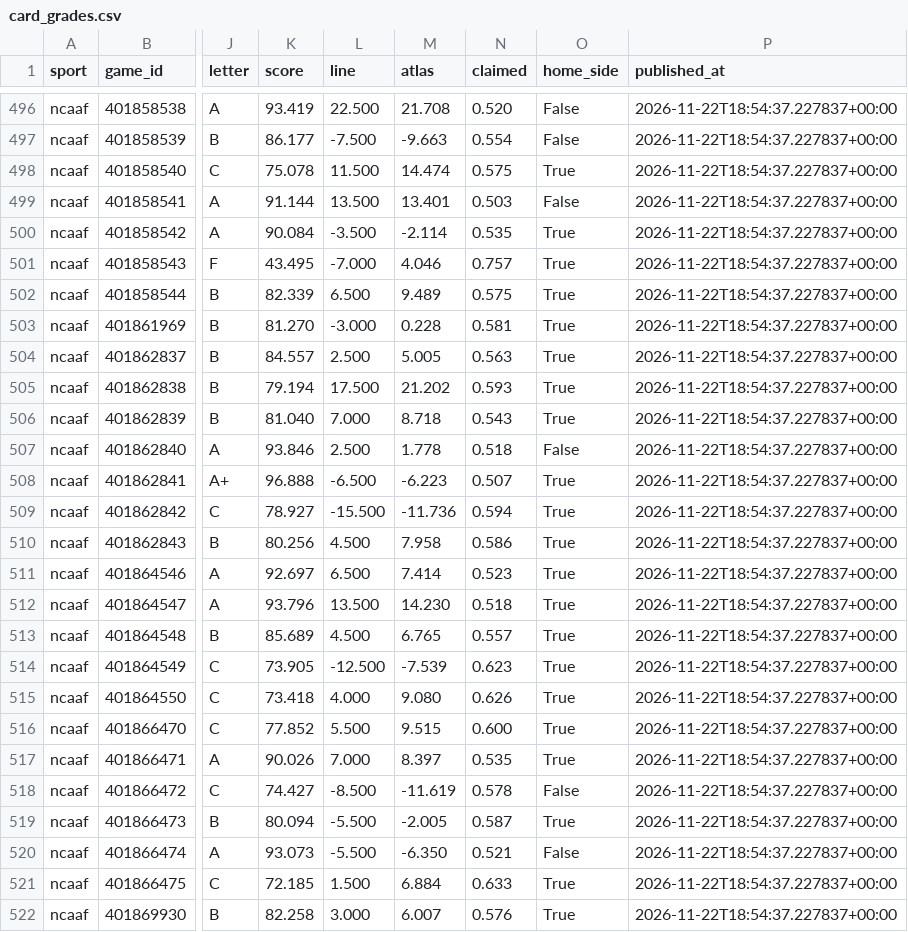
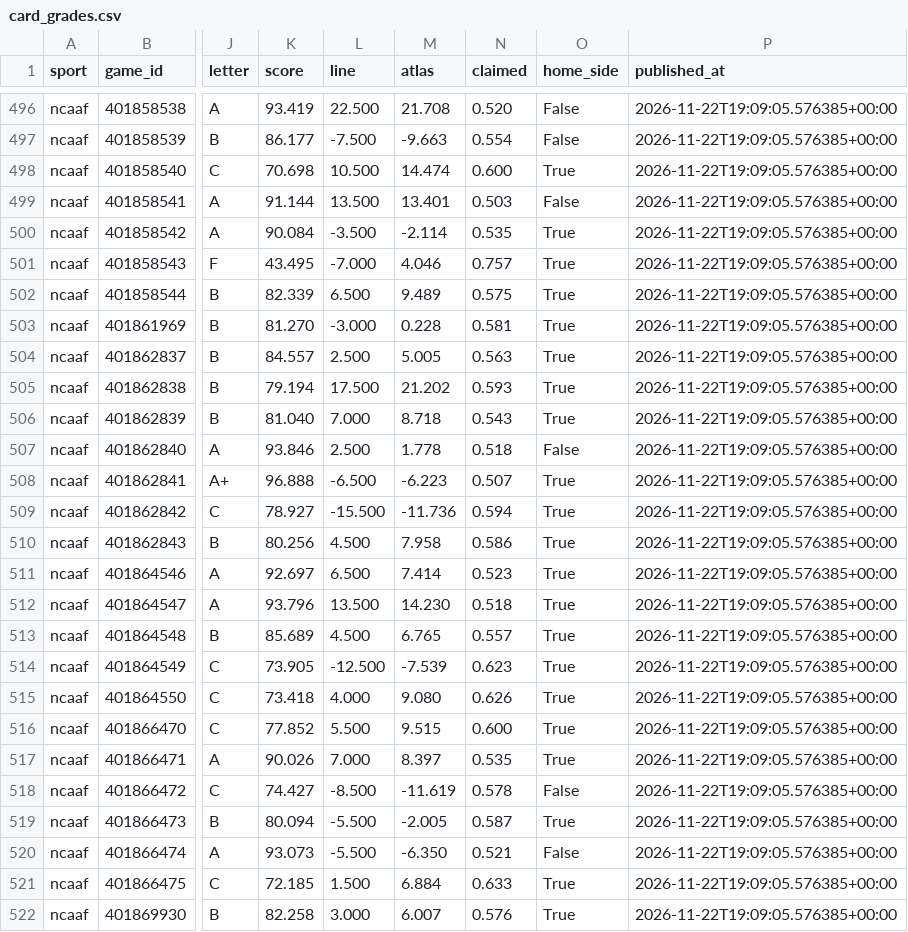
Before and after one commit to EdgeCash/Atlas, a CSV file: tracking/card_grades.csv, drawn as a sheet; only a part is shown, gaps mark what is left out; the diff covers the shown part only; the diff names each change by its address in the sheet, - before the commit and + after, or states it on an @@ line.

```diff
--- a/tracking/card_grades.csv
+++ b/tracking/card_grades.csv
-P496:P522 (published_at): 2026-11-22T18:54:37.227837+00:00
+P496:P522 (published_at): 2026-11-22T19:09:05.576385+00:00
-K498 (score): 75.078
+K498 (score): 70.698
-L498 (line): 11.500
+L498 (line): 10.500
-N498 (claimed): 0.575
+N498 (claimed): 0.600
```
Also changed, not shown: 61 edited cells elsewhere in this file, tracking/games.csv, tracking/nhl_availability.csv, 12 other files.
